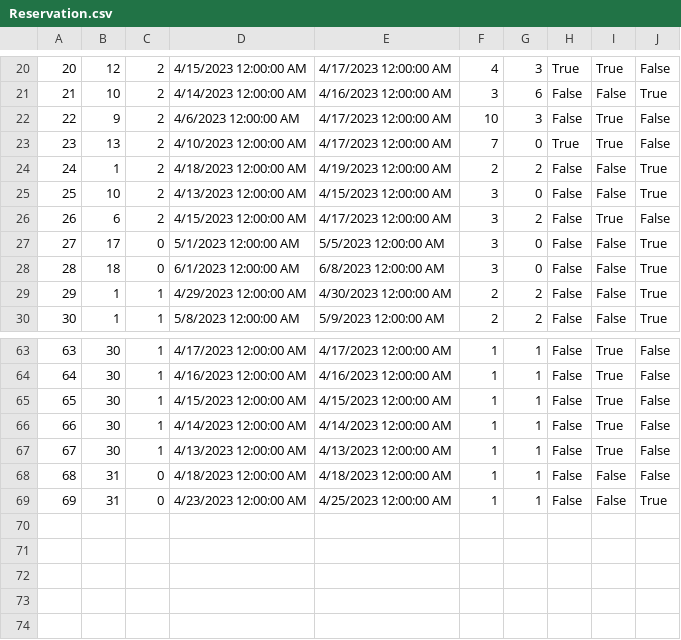
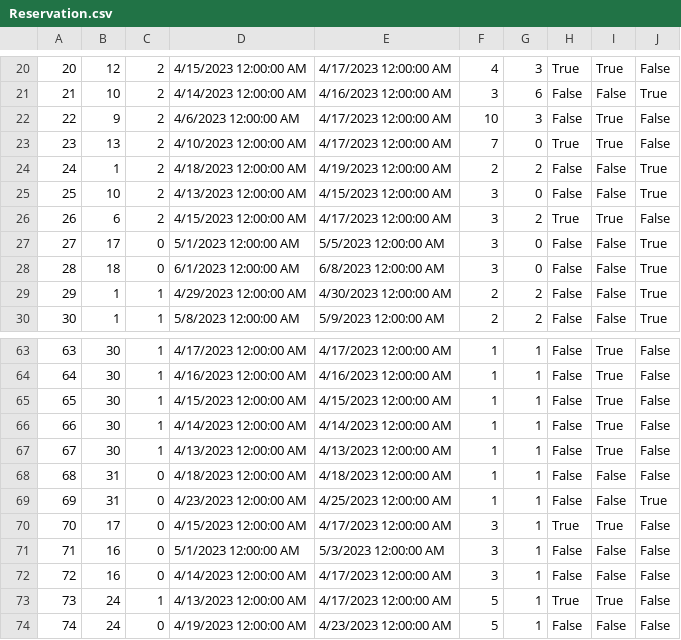
Before and after one commit to MilosMilutinovic01/SIMS-HCI-Project-Group-5-Team-B, a CSV file: SIMS-HCI-Project-Group-5-Team-B/Resources/Data/Reservation.csv, drawn as a sheet; only a part is shown, gaps mark what is left out.

Commit message:
Fixing csv data and minor clean code things

```diff
--- a/SIMS-HCI-Project-Group-5-Team-B/Resources/Data/Reservation.csv
+++ b/SIMS-HCI-Project-Group-5-Team-B/Resources/Data/Reservation.csv
@@ -25,3 +25,3 @@
 25|10|2|4/13/2023 12:00:00 AM|4/15/2023 12:00:00 AM|3|0|False|False|True
-26|6|2|4/15/2023 12:00:00 AM|4/17/2023 12:00:00 AM|3|2|False|True|False
+26|6|2|4/15/2023 12:00:00 AM|4/17/2023 12:00:00 AM|3|2|True|True|False
 27|17|0|5/1/2023 12:00:00 AM|5/5/2023 12:00:00 AM|3|0|False|False|True
@@ -69 +69,6 @@
 69|31|0|4/23/2023 12:00:00 AM|4/25/2023 12:00:00 AM|1|1|False|False|True
+70|17|0|4/15/2023 12:00:00 AM|4/17/2023 12:00:00 AM|3|1|True|True|False
+71|16|0|5/1/2023 12:00:00 AM|5/3/2023 12:00:00 AM|3|1|False|False|False
+72|16|0|4/14/2023 12:00:00 AM|4/17/2023 12:00:00 AM|3|1|False|False|False
+73|24|1|4/13/2023 12:00:00 AM|4/17/2023 12:00:00 AM|5|1|True|True|False
+74|24|0|4/19/2023 12:00:00 AM|4/23/2023 12:00:00 AM|5|1|False|False|False
```
Also changed, not shown: SIMS-HCI-Project-Group-5-Team-B/Resources/Data/Accommodation.csv, SIMS-HCI-Project-Group-5-Team-B/Resources/Data/OwnerAccommodationGrade.csv, 8 other files.
